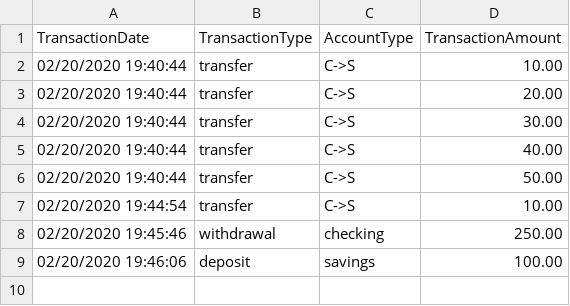
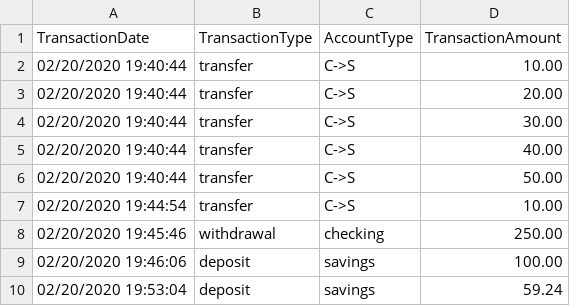
Before and after one commit to MatthewSDick/SDGBank, a CSV file: transactions.csv, drawn as a sheet.

```diff
--- a/transactions.csv
+++ b/transactions.csv
@@ -9 +9,2 @@ TransactionDate,TransactionType,AccountType,TransactionAmount
 02/20/2020 19:46:06,deposit,savings,100.00
+02/20/2020 19:53:04,deposit,savings,59.24
```
Also changed, not shown: 4 other files.
